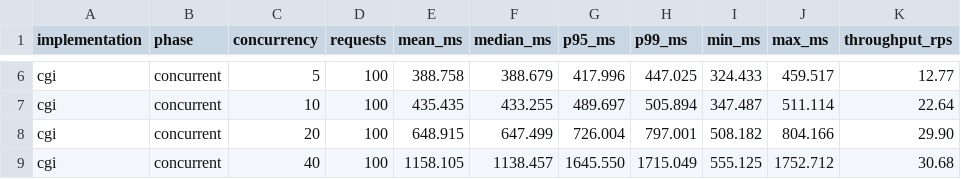
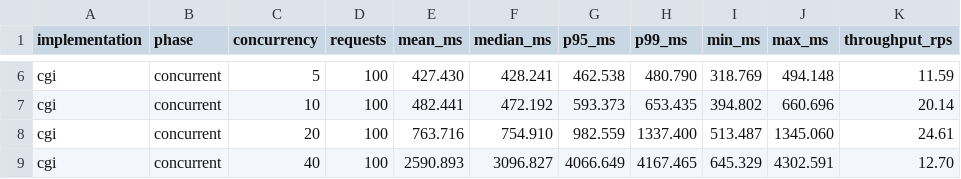
Before and after one commit to Maze006/Badge-Certification-verification-using-cgi-and-servlet-and-benchmarking-the-results, a CSV file: bench/results.csv, drawn as a sheet; only a part is shown, gaps mark what is left out; the diff covers the shown part only; the diff names each change by its address in the sheet, - before the commit and + after, or states it on an @@ line.

```diff
--- a/bench/results.csv
+++ b/bench/results.csv
-E6 (mean_ms): 388.758
+E6 (mean_ms): 427.430
-F6 (median_ms): 388.679
+F6 (median_ms): 428.241
-G6 (p95_ms): 417.996
+G6 (p95_ms): 462.538
-H6 (p99_ms): 447.025
+H6 (p99_ms): 480.790
-I6 (min_ms): 324.433
+I6 (min_ms): 318.769
-J6 (max_ms): 459.517
+J6 (max_ms): 494.148
-K6 (throughput_rps): 12.77
+K6 (throughput_rps): 11.59
-E7 (mean_ms): 435.435
+E7 (mean_ms): 482.441
-F7 (median_ms): 433.255
+F7 (median_ms): 472.192
-G7 (p95_ms): 489.697
+G7 (p95_ms): 593.373
-H7 (p99_ms): 505.894
+H7 (p99_ms): 653.435
-I7 (min_ms): 347.487
+I7 (min_ms): 394.802
-J7 (max_ms): 511.114
+J7 (max_ms): 660.696
-K7 (throughput_rps): 22.64
+K7 (throughput_rps): 20.14
-E8 (mean_ms): 648.915
+E8 (mean_ms): 763.716
-F8 (median_ms): 647.499
+F8 (median_ms): 754.910
-G8 (p95_ms): 726.004
+G8 (p95_ms): 982.559
-H8 (p99_ms): 797.001
+H8 (p99_ms): 1337.400
-I8 (min_ms): 508.182
+I8 (min_ms): 513.487
-J8 (max_ms): 804.166
+J8 (max_ms): 1345.060
-K8 (throughput_rps): 29.90
+K8 (throughput_rps): 24.61
-E9 (mean_ms): 1158.105
+E9 (mean_ms): 2590.893
-F9 (median_ms): 1138.457
+F9 (median_ms): 3096.827
-G9 (p95_ms): 1645.550
+G9 (p95_ms): 4066.649
-H9 (p99_ms): 1715.049
+H9 (p99_ms): 4167.465
-I9 (min_ms): 555.125
+I9 (min_ms): 645.329
-J9 (max_ms): 1752.712
+J9 (max_ms): 4302.591
-K9 (throughput_rps): 30.68
+K9 (throughput_rps): 12.70
```
Also changed, not shown: 70 edited cells elsewhere in this file, 6 other files.
